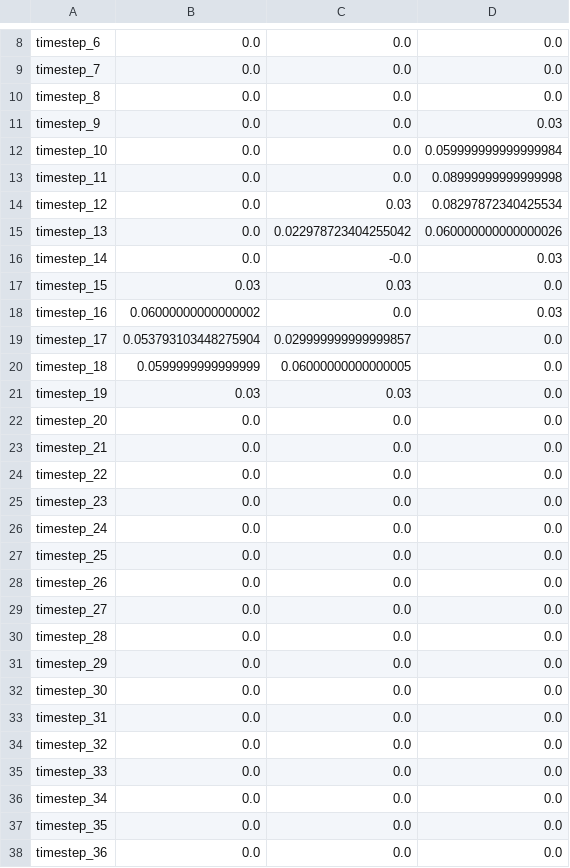
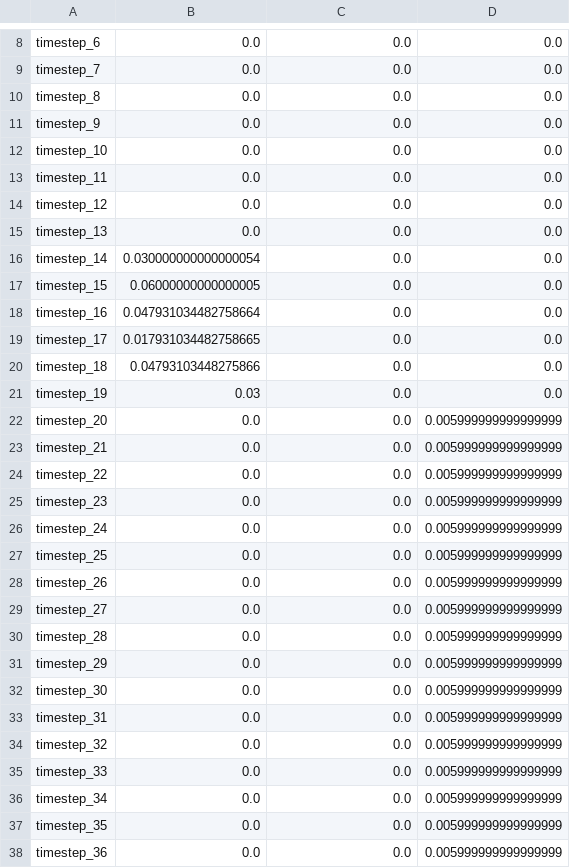
Before and after one commit to assume-framework/assume, a CSV file: ev_charging_power.csv, drawn as a sheet; only a part is shown, gaps mark what is left out; the diff covers the shown part only.

```diff
--- a/ev_charging_power.csv
+++ b/ev_charging_power.csv
@@ -10,29 +10,29 @@ timestep_7,0.0,0.0,0.0
 timestep_8,0.0,0.0,0.0
-timestep_9,0.0,0.0,0.03
-timestep_10,0.0,0.0,0.059999999999999984
-timestep_11,0.0,0.0,0.08999999999999998
-timestep_12,0.0,0.03,0.08297872340425534
-timestep_13,0.0,0.022978723404255042,0.060000000000000026
-timestep_14,0.0,-0.0,0.03
-timestep_15,0.03,0.03,0.0
-timestep_16,0.06000000000000002,0.0,0.03
-timestep_17,0.053793103448275904,0.029999999999999857,0.0
-timestep_18,0.0599999999999999,0.06000000000000005,0.0
-timestep_19,0.03,0.03,0.0
-timestep_20,0.0,0.0,0.0
-timestep_21,0.0,0.0,0.0
-timestep_22,0.0,0.0,0.0
-timestep_23,0.0,0.0,0.0
-timestep_24,0.0,0.0,0.0
-timestep_25,0.0,0.0,0.0
-timestep_26,0.0,0.0,0.0
-timestep_27,0.0,0.0,0.0
-timestep_28,0.0,0.0,0.0
-timestep_29,0.0,0.0,0.0
-timestep_30,0.0,0.0,0.0
-timestep_31,0.0,0.0,0.0
-timestep_32,0.0,0.0,0.0
-timestep_33,0.0,0.0,0.0
-timestep_34,0.0,0.0,0.0
-timestep_35,0.0,0.0,0.0
-timestep_36,0.0,0.0,0.0
+timestep_9,0.0,0.0,0.0
+timestep_10,0.0,0.0,0.0
+timestep_11,0.0,0.0,0.0
+timestep_12,0.0,0.0,0.0
+timestep_13,0.0,0.0,0.0
+timestep_14,0.030000000000000054,0.0,0.0
+timestep_15,0.06000000000000005,0.0,0.0
+timestep_16,0.047931034482758664,0.0,0.0
+timestep_17,0.017931034482758665,0.0,0.0
+timestep_18,0.04793103448275866,0.0,0.0
+timestep_19,0.03,0.0,0.0
+timestep_20,0.0,0.0,0.005999999999999999
+timestep_21,0.0,0.0,0.005999999999999999
+timestep_22,0.0,0.0,0.005999999999999999
+timestep_23,0.0,0.0,0.005999999999999999
+timestep_24,0.0,0.0,0.005999999999999999
+timestep_25,0.0,0.0,0.005999999999999999
+timestep_26,0.0,0.0,0.005999999999999999
+timestep_27,0.0,0.0,0.005999999999999999
+timestep_28,0.0,0.0,0.005999999999999999
+timestep_29,0.0,0.0,0.005999999999999999
+timestep_30,0.0,0.0,0.005999999999999999
+timestep_31,0.0,0.0,0.005999999999999999
+timestep_32,0.0,0.0,0.005999999999999999
+timestep_33,0.0,0.0,0.005999999999999999
+timestep_34,0.0,0.0,0.005999999999999999
+timestep_35,0.0,0.0,0.005999999999999999
+timestep_36,0.0,0.0,0.005999999999999999
```
Also changed, not shown: 1 added row, 1 removed row and 138 edited cells elsewhere in this file, charging_station_power.csv, electricity_price_marginal_cost.csv, 6 other files.
